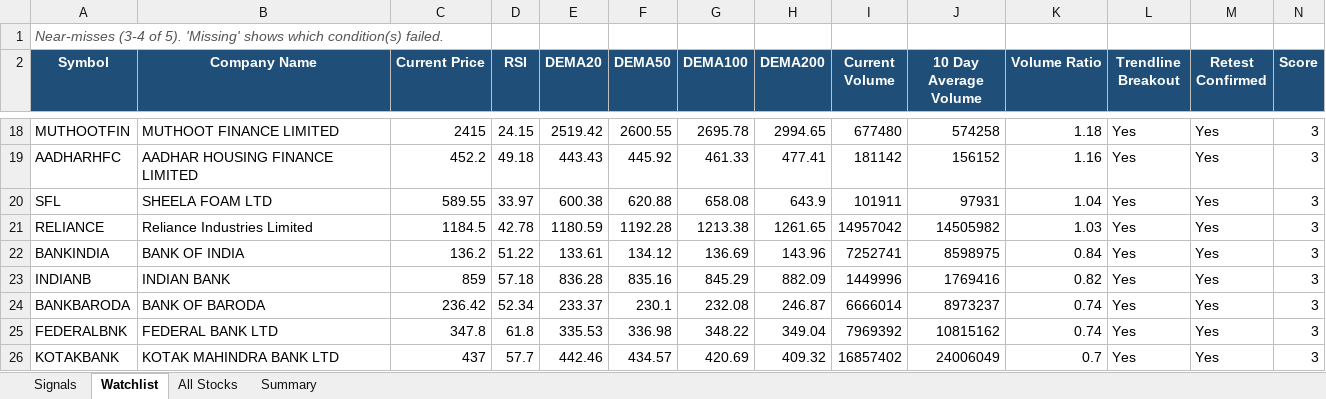
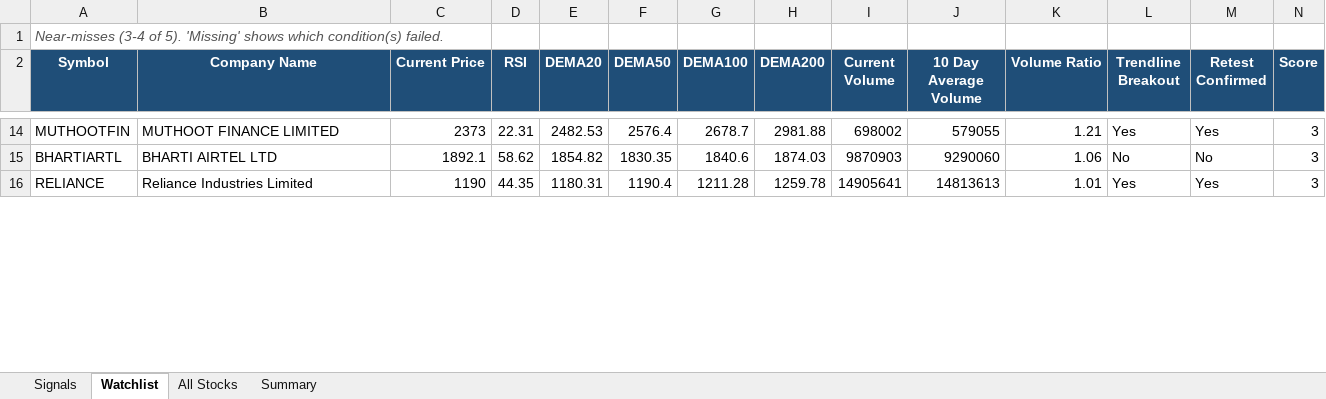
Before and after one commit to atharvagrawal28/breakout-scanner, an Excel workbook: results/latest.xlsx, sheet Watchlist, drawn as a sheet; only a part is shown, gaps mark what is left out; values as stored, in another font and other column widths than the file's, no borders; removed rows and columns are numbered as before the commit, all else as after; rows hold the shown columns only; the diff covers the shown part only; the diff names each change by its address in the sheet, - before the commit and + after, or states it on an @@ line.

```diff
--- a/results/latest.xlsx (sheet Watchlist)
+++ b/results/latest.xlsx (sheet Watchlist)
-C14 (Current Price): 2415
+C14 (Current Price): 2373
-D14 (RSI): 24.15
+D14 (RSI): 22.31
-E14 (DEMA20): 2519.42
+E14 (DEMA20): 2482.53
-F14 (DEMA50): 2600.55
+F14 (DEMA50): 2576.4
-G14 (DEMA100): 2695.78
+G14 (DEMA100): 2678.7
-H14 (DEMA200): 2994.65
+H14 (DEMA200): 2981.88
-I14 (Current Volume): 677480
+I14 (Current Volume): 698002
-J14 (10 Day Average Volume): 574258
+J14 (10 Day Average Volume): 579055
-K14 (Volume Ratio): 1.18
+K14 (Volume Ratio): 1.21
-row 19: AADHARHFC | AADHAR HOUSING FINANCE LIMITED | 452.2 | 49.18 | 443.43 | 445.92 | 461.33 | 477.41 | 181142 | 156152 | 1.16 | Yes | Yes | 3
-row 20: SFL | SHEELA FOAM LTD | 589.55 | 33.97 | 600.38 | 620.88 | 658.08 | 643.9 | 101911 | 97931 | 1.04 | Yes | Yes | 3
+row 15: BHARTIARTL | BHARTI AIRTEL LTD | 1892.1 | 58.62 | 1854.82 | 1830.35 | 1840.6 | 1874.03 | 9870903 | 9290060 | 1.06 | No | No | 3
-C16 (Current Price): 1184.5
+C16 (Current Price): 1190
-D16 (RSI): 42.78
+D16 (RSI): 44.35
-E16 (DEMA20): 1180.59
+E16 (DEMA20): 1180.31
-F16 (DEMA50): 1192.28
+F16 (DEMA50): 1190.4
-G16 (DEMA100): 1213.38
+G16 (DEMA100): 1211.28
-H16 (DEMA200): 1261.65
+H16 (DEMA200): 1259.78
-I16 (Current Volume): 14957042
+I16 (Current Volume): 14905641
-J16 (10 Day Average Volume): 14505982
+J16 (10 Day Average Volume): 14813613
-K16 (Volume Ratio): 1.03
+K16 (Volume Ratio): 1.01
-row 22: BANKINDIA | BANK OF INDIA | 136.2 | 51.22 | 133.61 | 134.12 | 136.69 | 143.96 | 7252741 | 8598975 | 0.84 | Yes | Yes | 3
-row 23: INDIANB | INDIAN BANK | 859 | 57.18 | 836.28 | 835.16 | 845.29 | 882.09 | 1449996 | 1769416 | 0.82 | Yes | Yes | 3
-row 24: BANKBARODA | BANK OF BARODA | 236.42 | 52.34 | 233.37 | 230.1 | 232.08 | 246.87 | 6666014 | 8973237 | 0.74 | Yes | Yes | 3
-row 25: FEDERALBNK | FEDERAL BANK LTD | 347.8 | 61.8 | 335.53 | 336.98 | 348.22 | 349.04 | 7969392 | 10815162 | 0.74 | Yes | Yes | 3
-row 26: KOTAKBANK | KOTAK MAHINDRA BANK LTD | 437 | 57.7 | 442.46 | 434.57 | 420.69 | 409.32 | 16857402 | 24006049 | 0.7 | Yes | Yes | 3
```
Also changed, not shown: 11 added rows, 13 removed rows and 27 edited cells elsewhere in this sheet, sheet All Stocks, sheet Signals, sheet Summary, 4 other files.
